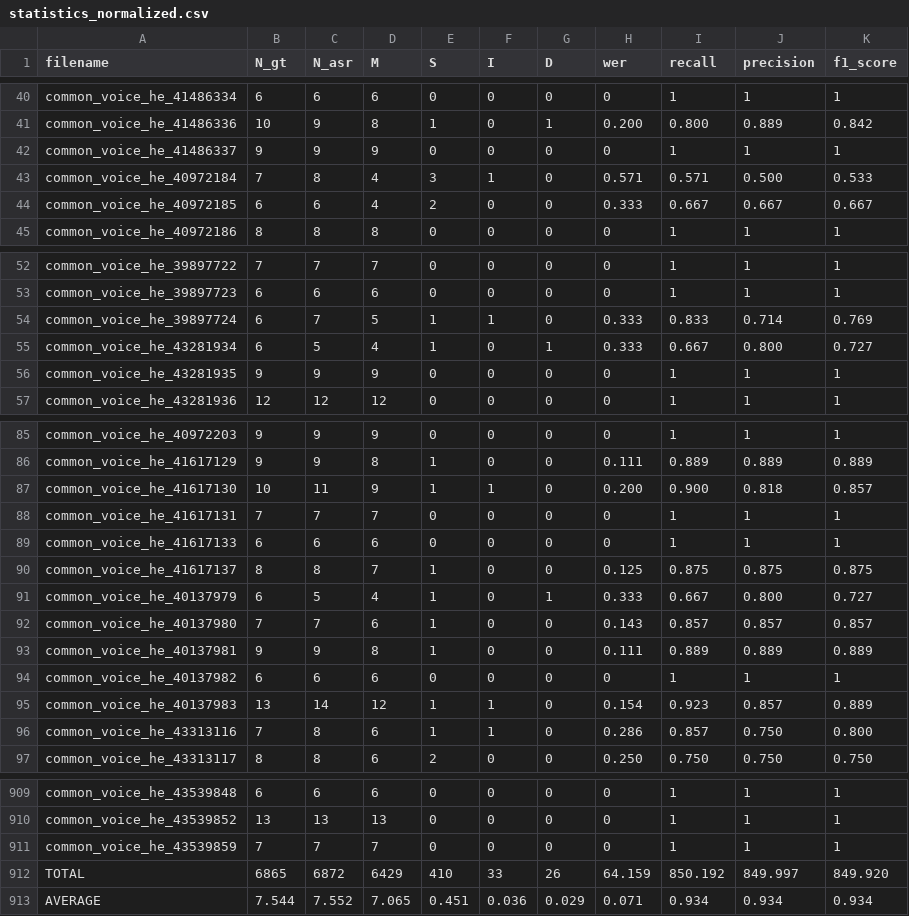
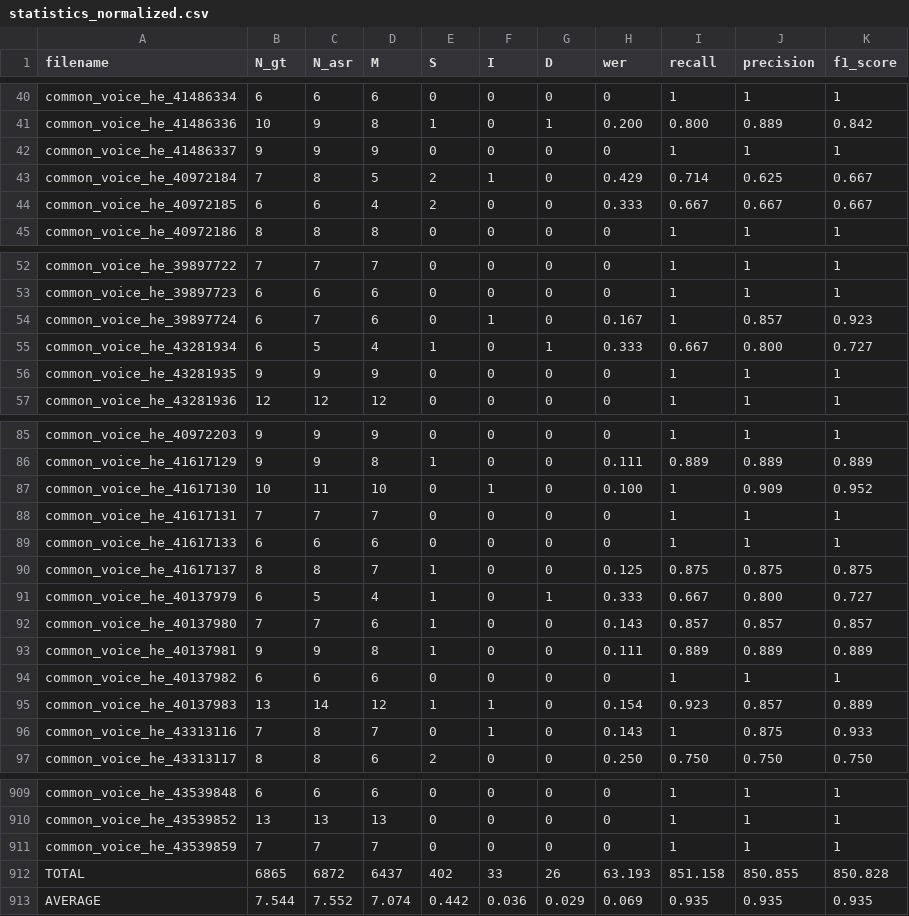
Before and after one commit to stavco9/speechingrec-final-project, a CSV file: src/statistics_normalized.csv, drawn as a sheet; only a part is shown, gaps mark what is left out; the diff covers the shown part only.

```diff
--- a/src/statistics_normalized.csv
+++ b/src/statistics_normalized.csv
@@ -42,3 +42,3 @@ common_voice_he_41486336,10,9,8,1,0,1,0.200,0.800,0.889,0.842
 common_voice_he_41486337,9,9,9,0,0,0,0,1,1,1
-common_voice_he_40972184,7,8,4,3,1,0,0.571,0.571,0.500,0.533
+common_voice_he_40972184,7,8,5,2,1,0,0.429,0.714,0.625,0.667
 common_voice_he_40972185,6,6,4,2,0,0,0.333,0.667,0.667,0.667
@@ -53,3 +53,3 @@ common_voice_he_39897722,7,7,7,0,0,0,0,1,1,1
 common_voice_he_39897723,6,6,6,0,0,0,0,1,1,1
-common_voice_he_39897724,6,7,5,1,1,0,0.333,0.833,0.714,0.769
+common_voice_he_39897724,6,7,6,0,1,0,0.167,1,0.857,0.923
 common_voice_he_43281934,6,5,4,1,0,1,0.333,0.667,0.800,0.727
@@ -86,3 +86,3 @@ common_voice_he_40972203,9,9,9,0,0,0,0,1,1,1
 common_voice_he_41617129,9,9,8,1,0,0,0.111,0.889,0.889,0.889
-common_voice_he_41617130,10,11,9,1,1,0,0.200,0.900,0.818,0.857
+common_voice_he_41617130,10,11,10,0,1,0,0.100,1,0.909,0.952
 common_voice_he_41617131,7,7,7,0,0,0,0,1,1,1
@@ -95,3 +95,3 @@ common_voice_he_40137982,6,6,6,0,0,0,0,1,1,1
 common_voice_he_40137983,13,14,12,1,1,0,0.154,0.923,0.857,0.889
-common_voice_he_43313116,7,8,6,1,1,0,0.286,0.857,0.750,0.800
+common_voice_he_43313116,7,8,7,0,1,0,0.143,1,0.875,0.933
 common_voice_he_43313117,8,8,6,2,0,0,0.250,0.750,0.750,0.750
@@ -911,3 +911,3 @@ common_voice_he_43539852,13,13,13,0,0,0,0,1,1,1
 common_voice_he_43539859,7,7,7,0,0,0,0,1,1,1
-TOTAL,6865,6872,6429,410,33,26,64.159,850.192,849.997,849.920
-AVERAGE,7.544,7.552,7.065,0.451,0.036,0.029,0.071,0.934,0.934,0.934
+TOTAL,6865,6872,6437,402,33,26,63.193,851.158,850.855,850.828
+AVERAGE,7.544,7.552,7.074,0.442,0.036,0.029,0.069,0.935,0.935,0.935
```
Also changed, not shown: 24 edited cells elsewhere in this file, src/normalized_text.tsv, 1 other file.
